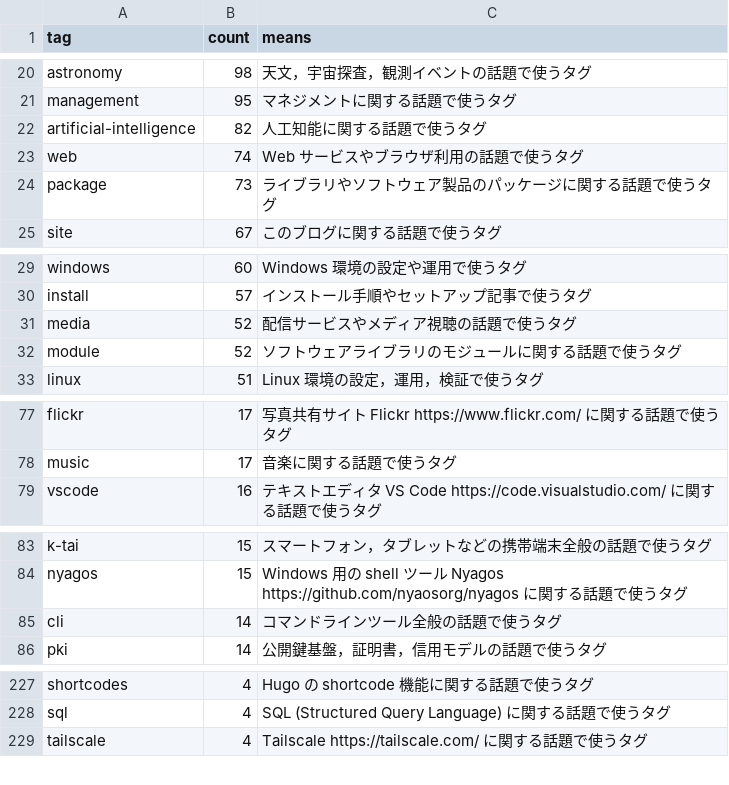
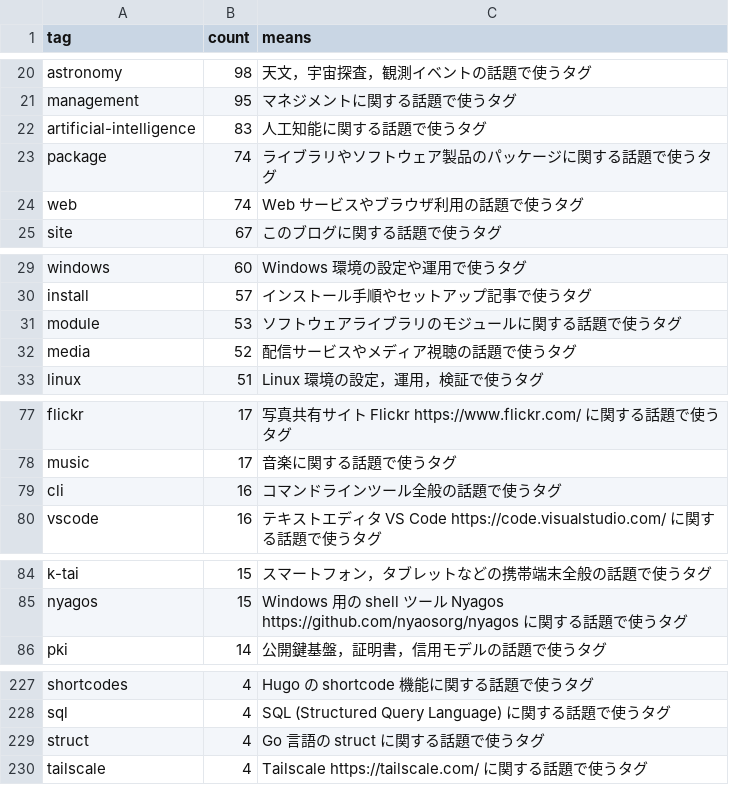
Before and after one commit to spiegel-im-spiegel/github-pages-env, a CSV file: .github/workflows/tagslist.csv, drawn as a sheet; only a part is shown, gaps mark what is left out; the diff covers the shown part only.

```diff
--- a/.github/workflows/tagslist.csv
+++ b/.github/workflows/tagslist.csv
@@ -21,5 +21,5 @@ tag,count,means
 "management",95,"マネジメントに関する話題で使うタグ"
-"artificial-intelligence",82,"人工知能に関する話題で使うタグ"
+"artificial-intelligence",83,"人工知能に関する話題で使うタグ"
+"package",74,"ライブラリやソフトウェア製品のパッケージに関する話題で使うタグ"
 "web",74,"Web サービスやブラウザ利用の話題で使うタグ"
-"package",73,"ライブラリやソフトウェア製品のパッケージに関する話題で使うタグ"
 "site",67,"このブログに関する話題で使うタグ"
@@ -30,4 +30,4 @@ tag,count,means
 "install",57,"インストール手順やセットアップ記事で使うタグ"
+"module",53,"ソフトウェアライブラリのモジュールに関する話題で使うタグ"
 "media",52,"配信サービスやメディア視聴の話題で使うタグ"
-"module",52,"ソフトウェアライブラリのモジュールに関する話題で使うタグ"
 "linux",51,"Linux 環境の設定，運用，検証で使うタグ"
@@ -78,2 +78,3 @@ tag,count,means
 "music",17,"音楽に関する話題で使うタグ"
+"cli",16,"コマンドラインツール全般の話題で使うタグ"
 "vscode",16,"テキストエディタ VS Code https://code.visualstudio.com/ に関する話題で使うタグ"
@@ -84,3 +85,2 @@ tag,count,means
 "nyagos",15,"Windows 用の shell ツール Nyagos https://github.com/nyaosorg/nyagos に関する話題で使うタグ"
-"cli",14,"コマンドラインツール全般の話題で使うタグ"
 "pki",14,"公開鍵基盤，証明書，信用モデルの話題で使うタグ"
@@ -228,2 +228,3 @@ tag,count,means
 "sql",4,"SQL (Structured Query Language) に関する話題で使うタグ"
+"struct",4,"Go 言語の struct に関する話題で使うタグ"
 "tailscale",4,"Tailscale https://tailscale.com/ に関する話題で使うタグ"
```
Also changed, not shown: 1 removed row and 1 edited cell elsewhere in this file.
